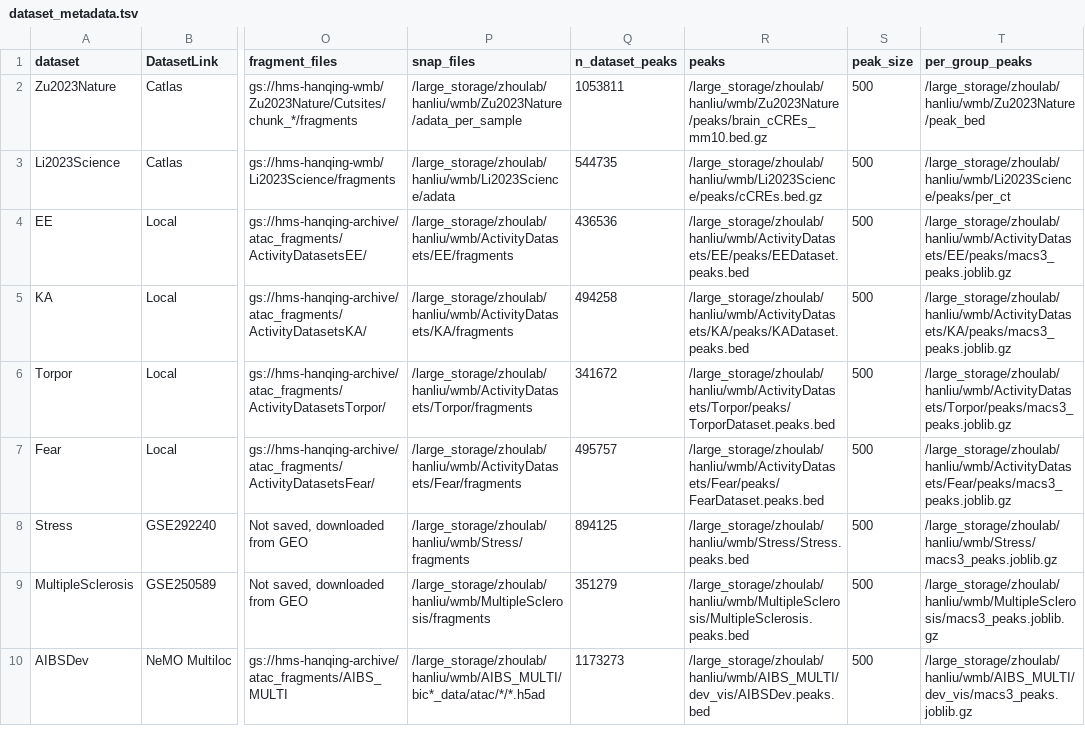
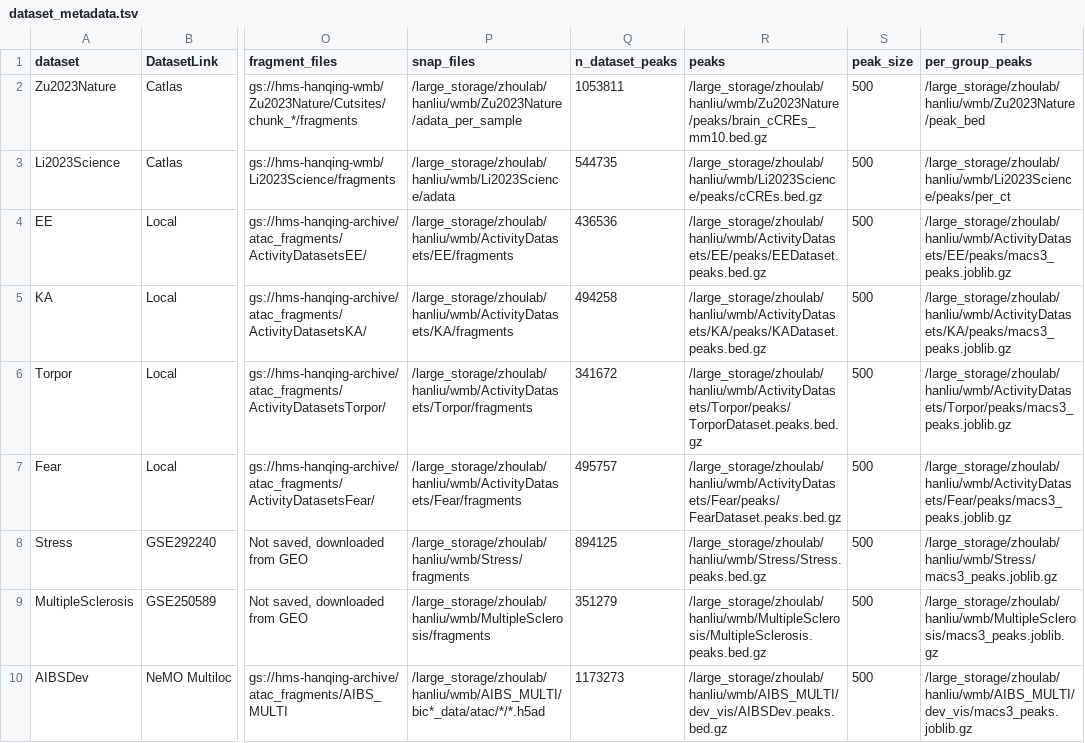
Before and after one commit to liuhlab/bolerodata, a TSV file: src/bolerodata/data/dataset_metadata.tsv, drawn as a sheet; only a part is shown, gaps mark what is left out; the diff covers the shown part only; the diff names each change by its address in the sheet, - before the commit and + after, or states it on an @@ line.

```diff
--- a/src/bolerodata/data/dataset_metadata.tsv
+++ b/src/bolerodata/data/dataset_metadata.tsv
-R4 (peaks): /large_storage/zhoulab/hanliu/wmb/ActivityDatasets/EE/peaks/EEDataset.peaks.bed
+R4 (peaks): /large_storage/zhoulab/hanliu/wmb/ActivityDatasets/EE/peaks/EEDataset.peaks.bed.gz
-R5 (peaks): /large_storage/zhoulab/hanliu/wmb/ActivityDatasets/KA/peaks/KADataset.peaks.bed
+R5 (peaks): /large_storage/zhoulab/hanliu/wmb/ActivityDatasets/KA/peaks/KADataset.peaks.bed.gz
-R6 (peaks): /large_storage/zhoulab/hanliu/wmb/ActivityDatasets/Torpor/peaks/TorporDataset.peaks.bed
+R6 (peaks): /large_storage/zhoulab/hanliu/wmb/ActivityDatasets/Torpor/peaks/TorporDataset.peaks.bed.gz
-R7 (peaks): /large_storage/zhoulab/hanliu/wmb/ActivityDatasets/Fear/peaks/FearDataset.peaks.bed
+R7 (peaks): /large_storage/zhoulab/hanliu/wmb/ActivityDatasets/Fear/peaks/FearDataset.peaks.bed.gz
-R8 (peaks): /large_storage/zhoulab/hanliu/wmb/Stress/Stress.peaks.bed
+R8 (peaks): /large_storage/zhoulab/hanliu/wmb/Stress/Stress.peaks.bed.gz
-R9 (peaks): /large_storage/zhoulab/hanliu/wmb/MultipleSclerosis/MultipleSclerosis.peaks.bed
+R9 (peaks): /large_storage/zhoulab/hanliu/wmb/MultipleSclerosis/MultipleSclerosis.peaks.bed.gz
-R10 (peaks): /large_storage/zhoulab/hanliu/wmb/AIBS_MULTI/dev_vis/AIBSDev.peaks.bed
+R10 (peaks): /large_storage/zhoulab/hanliu/wmb/AIBS_MULTI/dev_vis/AIBSDev.peaks.bed.gz
```
Also changed, not shown: 27 edited cells elsewhere in this file, 27 other files.
